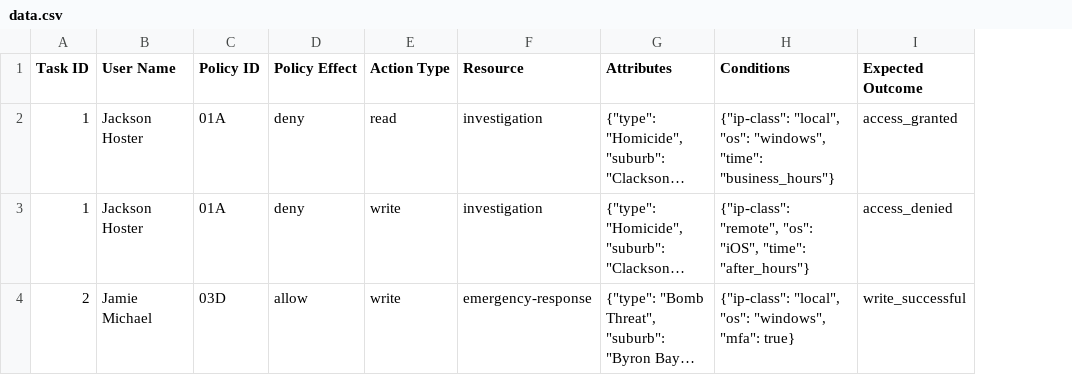
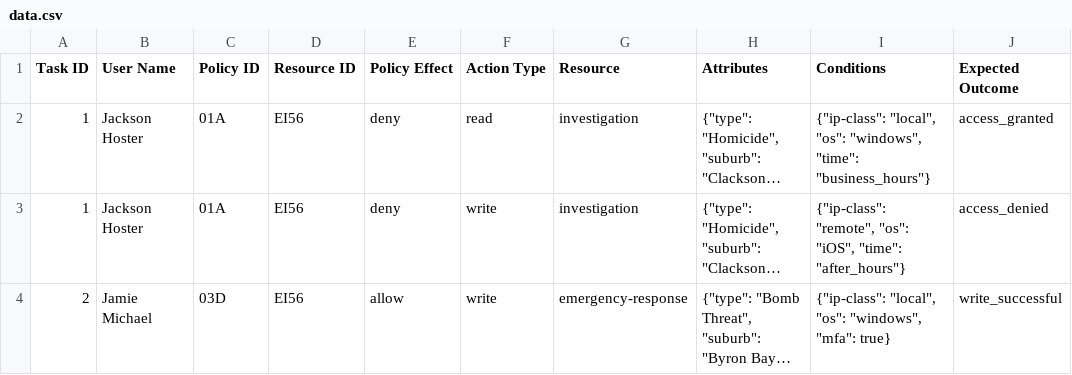
Before and after one commit to SnowingBullets/TEST1, a CSV file: config/data.csv, drawn as a sheet; long unchanged cells end in …; the diff names each change by its address in the sheet, - before the commit and + after, or states it on an @@ line.

Commit message:
resources to data fix

```diff
--- a/config/data.csv
+++ b/config/data.csv
+column D (Resource ID), rows 2-4: all EI56
```
Also changed, not shown: 2 other files.
